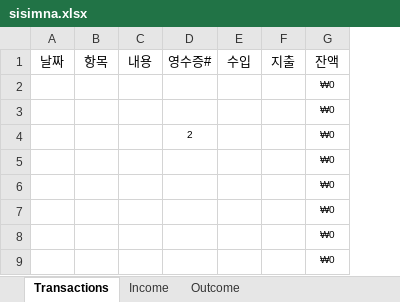
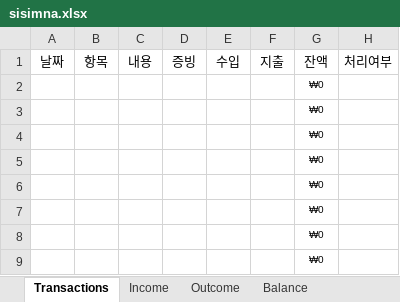
Before and after one commit to 20161609/Snap-Box, an Excel workbook: public/sisimna.xlsx, sheet Transactions, drawn as a sheet; only a part is shown; values as stored, in another font and other column widths than the file's, no borders; table styles not drawn; removed rows and columns are numbered as before the commit, all else as after; the diff names each change by its address in the sheet, - before the commit and + after, or states it on an @@ line.

```diff
--- a/public/sisimna.xlsx (sheet Transactions)
+++ b/public/sisimna.xlsx (sheet Transactions)
+sheet tab: Balance
-column D, rows 1-4: 영수증# |  |  | 2
+column D, row 1: 증빙
+column H, row 1: 처리여부
```
Also changed, not shown: sheet Outcome, sheet Income.
